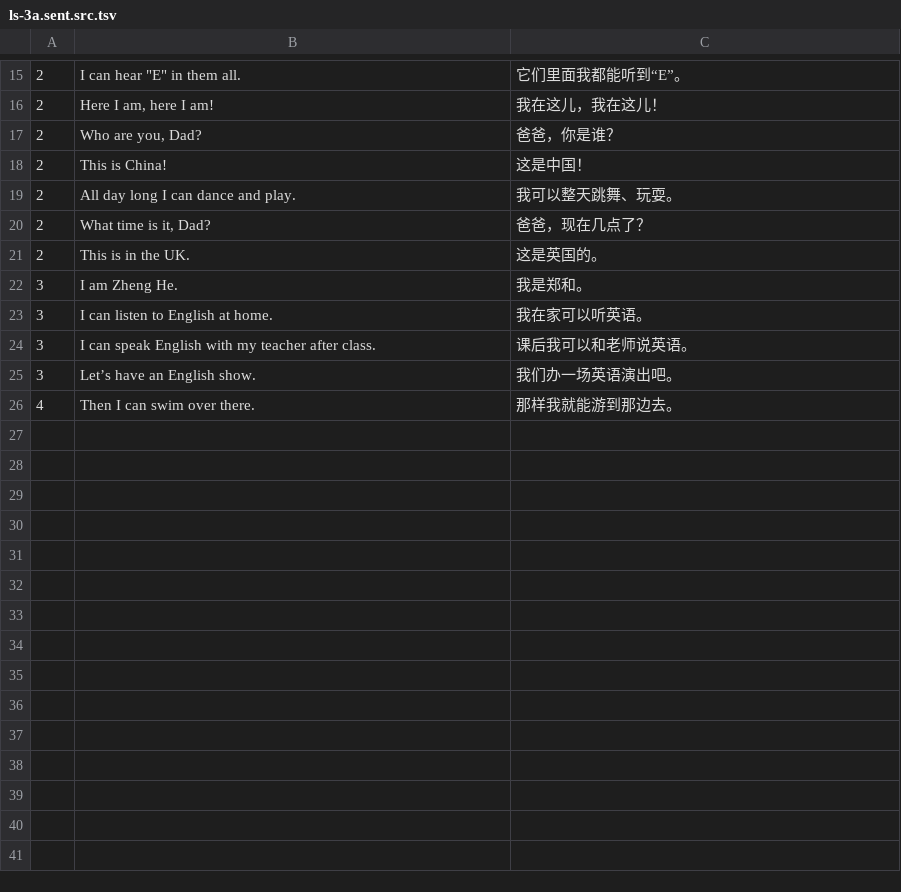
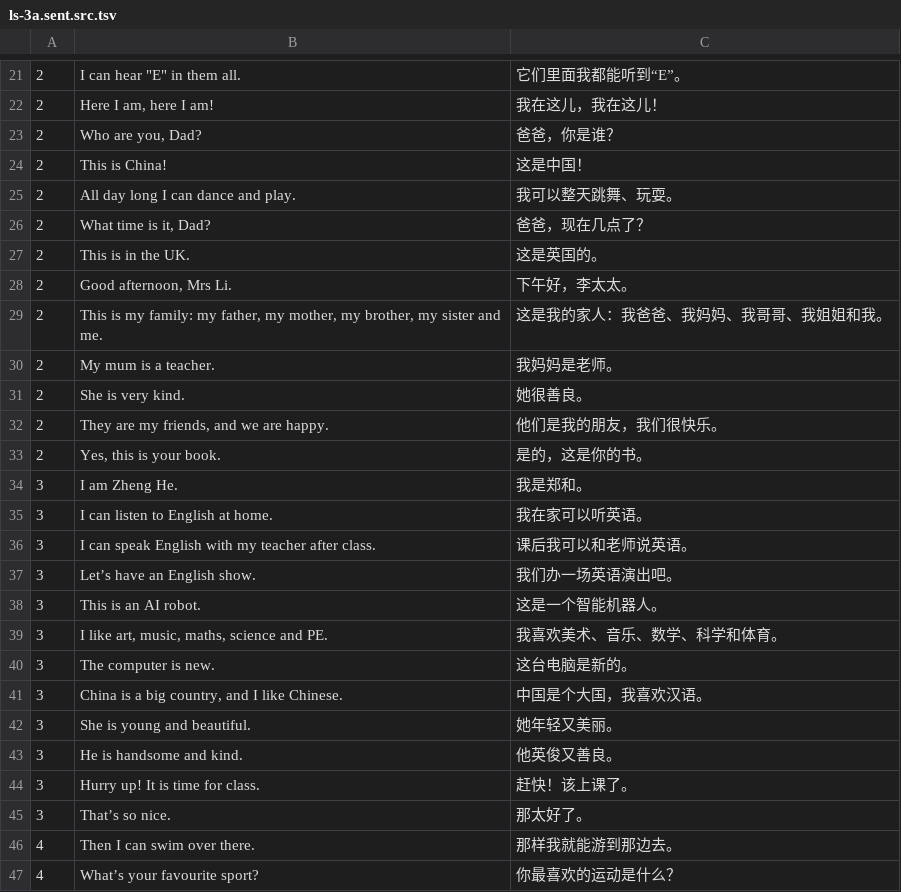
Before and after one commit to huangmoling/spellpal, a TSV file: scripts/data/_src/tb2027/ls-3a.sent.src.tsv, drawn as a sheet; only a part is shown, gaps mark what is left out; the diff covers the shown part only.

Commit message:
data(ls): 辽师大三上 73 句补齐，覆盖率 100%

```diff
--- a/scripts/data/_src/tb2027/ls-3a.sent.src.tsv
+++ b/scripts/data/_src/tb2027/ls-3a.sent.src.tsv
@@ -21,2 +27,8 @@
 2	This is in the UK.	这是英国的。
+2	Good afternoon, Mrs Li.	下午好，李太太。
+2	This is my family: my father, my mother, my brother, my sister and me.	这是我的家人：我爸爸、我妈妈、我哥哥、我姐姐和我。
+2	My mum is a teacher.	我妈妈是老师。
+2	She is very kind.	她很善良。
+2	They are my friends, and we are happy.	他们是我的朋友，我们很快乐。
+2	Yes, this is your book.	是的，这是你的书。
 3	I am Zheng He.	我是郑和。
@@ -25,2 +37,11 @@
 3	Let’s have an English show.	我们办一场英语演出吧。
+3	This is an AI robot.	这是一个智能机器人。
+3	I like art, music, maths, science and PE.	我喜欢美术、音乐、数学、科学和体育。
+3	The computer is new.	这台电脑是新的。
+3	China is a big country, and I like Chinese.	中国是个大国，我喜欢汉语。
+3	She is young and beautiful.	她年轻又美丽。
+3	He is handsome and kind.	他英俊又善良。
+3	Hurry up! It is time for class.	赶快！该上课了。
+3	That’s so nice.	那太好了。
 4	Then I can swim over there.	那样我就能游到那边去。
+4	What’s your favourite sport?	你最喜欢的运动是什么？
```
Also changed, not shown: 32 added rows elsewhere in this file, scripts/data/ls-3a.tsv, 4 other files.
